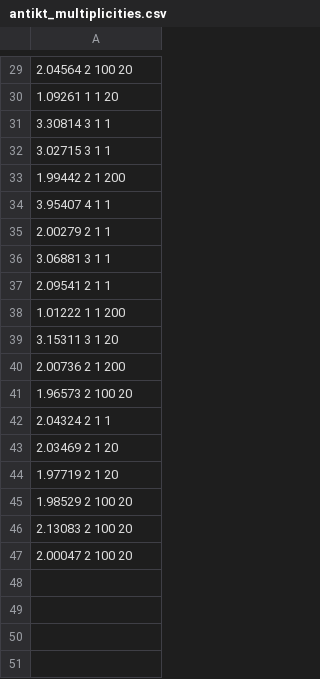
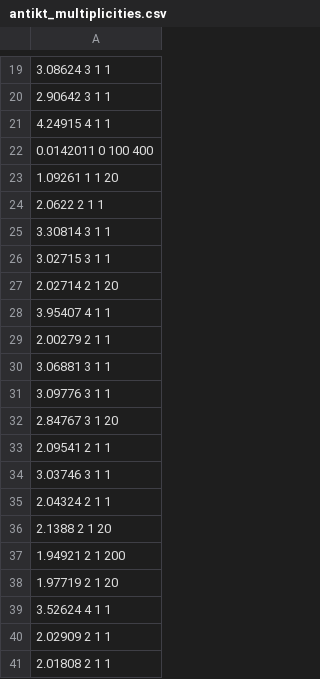
Before and after one commit to tripatheea/MODProducer, a CSV file: jetMultiplicity/antikt_multiplicities.csv, drawn as a sheet; only a part is shown, gaps mark what is left out; the diff covers the shown part only.

```diff
--- a/jetMultiplicity/antikt_multiplicities.csv
+++ b/jetMultiplicity/antikt_multiplicities.csv
@@ -29,6 +19,10 @@
-2.04564 2 100 20
+3.08624 3 1 1
+2.90642 3 1 1
+4.24915 4 1 1
+0.0142011 0 100 400
 1.09261 1 1 20
+2.0622 2 1 1
 3.30814 3 1 1
 3.02715 3 1 1
-1.99442 2 1 200
+2.02714 2 1 20
 3.95407 4 1 1
@@ -36,12 +30,12 @@
 3.06881 3 1 1
+3.09776 3 1 1
+2.84767 3 1 20
 2.09541 2 1 1
-1.01222 1 1 200
-3.15311 3 1 20
-2.00736 2 1 200
-1.96573 2 100 20
+3.03746 3 1 1
 2.04324 2 1 1
-2.03469 2 1 20
+2.1388 2 1 20
+1.94921 2 1 200
 1.97719 2 1 20
-1.98529 2 100 20
-2.13083 2 100 20
-2.00047 2 100 20
+3.52624 4 1 1
+2.02909 2 1 1
+2.01808 2 1 1
```
Also changed, not shown: 10 removed rows and 11 edited cells elsewhere in this file, 20 other files.
